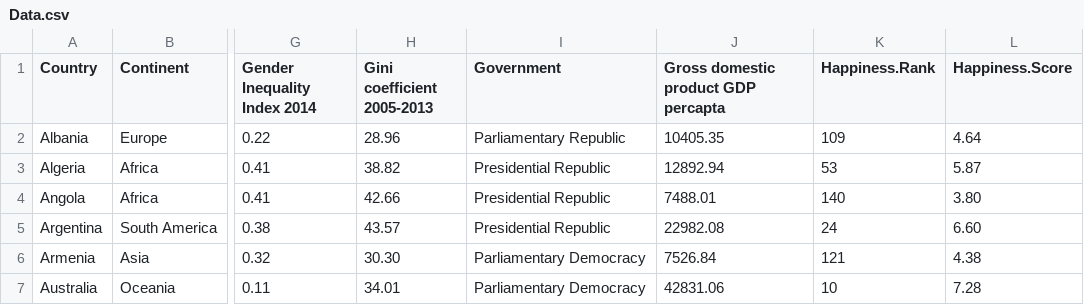
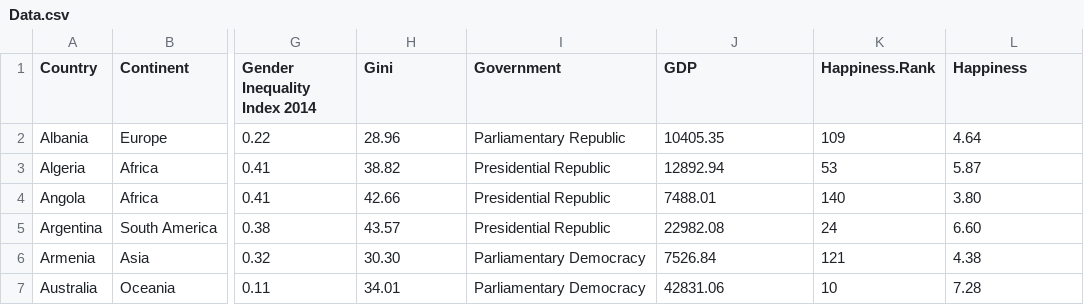
Before and after one commit to Sapch/CPSC583-Project-Info.-Vis., a CSV file: src/Data.csv, drawn as a sheet; only a part is shown, gaps mark what is left out; the diff names each change by its address in the sheet, - before the commit and + after, or states it on an @@ line.

```diff
--- a/src/Data.csv
+++ b/src/Data.csv
-H1: Gini coefficient 2005-2013
+H1: Gini
-J1: Gross domestic product GDP percapta
+J1: GDP
-L1: Happiness.Score
+L1: Happiness
```
Also changed, not shown: 1 other file.
